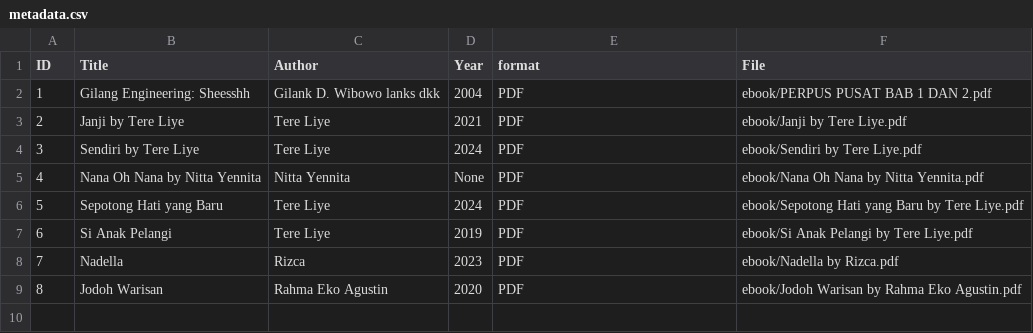
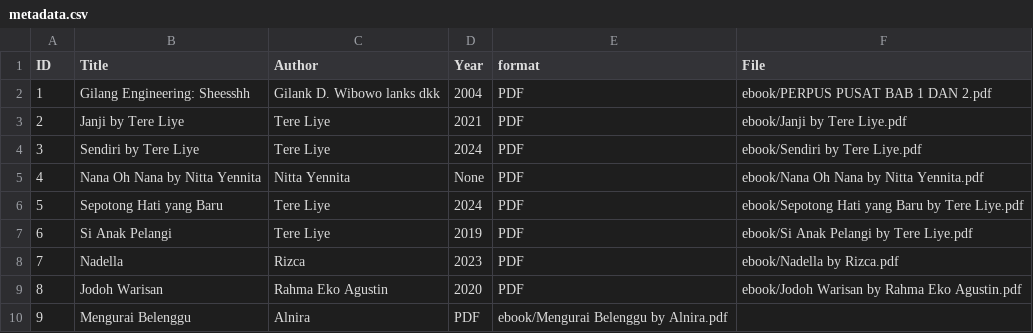
Before and after one commit to gilangwibowo89/digitallibrary, a CSV file: metadata/metadata.csv, drawn as a sheet; the diff names each change by its address in the sheet, - before the commit and + after, or states it on an @@ line.

Commit message:
Update metadata.csv

```diff
--- a/metadata/metadata.csv
+++ b/metadata/metadata.csv
+row 10: 9 | Mengurai Belenggu | Alnira | PDF | ebook/Mengurai Belenggu by Alnira.pdf
```
